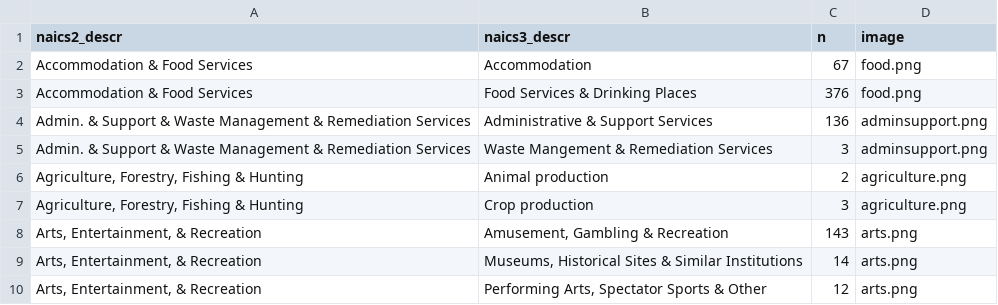
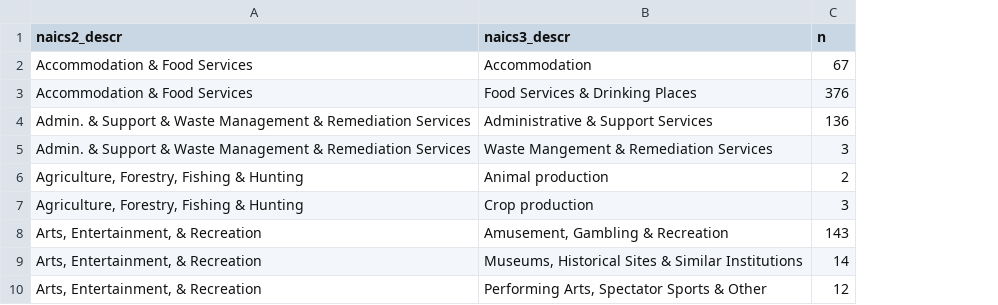
Before and after one commit to vpascal/Employment-page, a CSV file: finalother.csv, drawn as a sheet; only a part is shown; the diff names each change by its address in the sheet, - before the commit and + after, or states it on an @@ line.

```diff
--- a/finalother.csv
+++ b/finalother.csv
-column D (image), rows 2-10: food.png | food.png | adminsupport.png | adminsupport.png | agriculture.png | agriculture.png | arts.png | arts.png | arts.png
```
Also changed, not shown: 1 other file.
